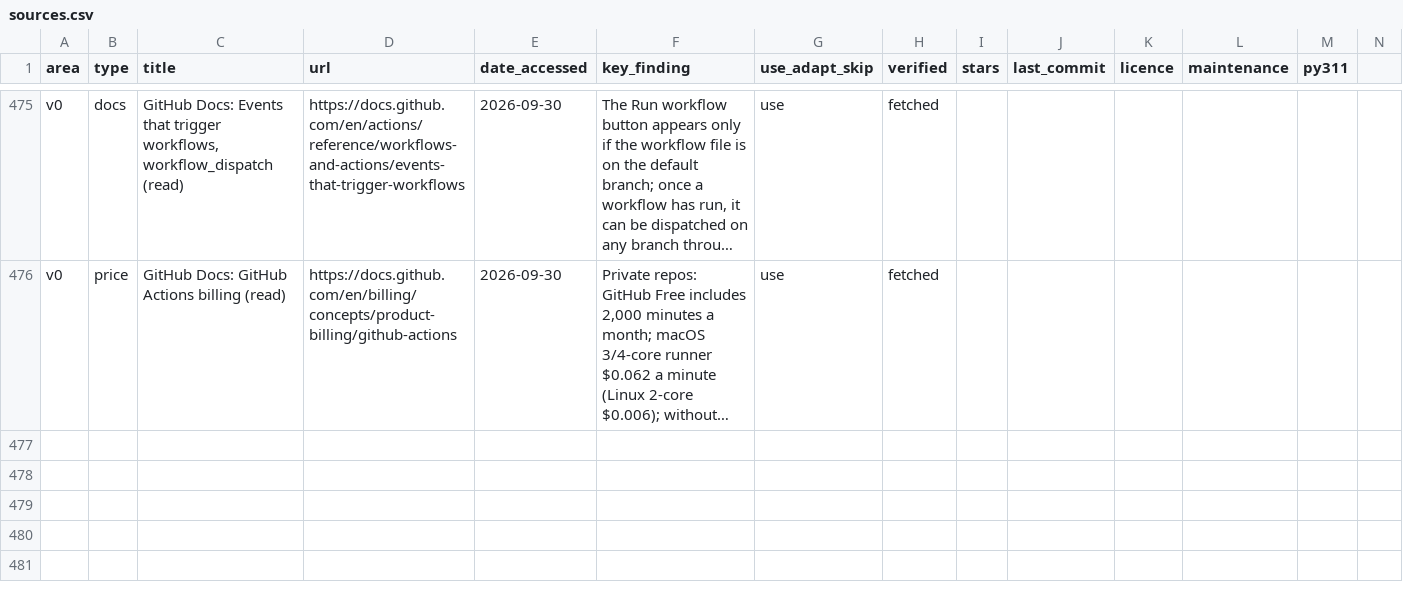
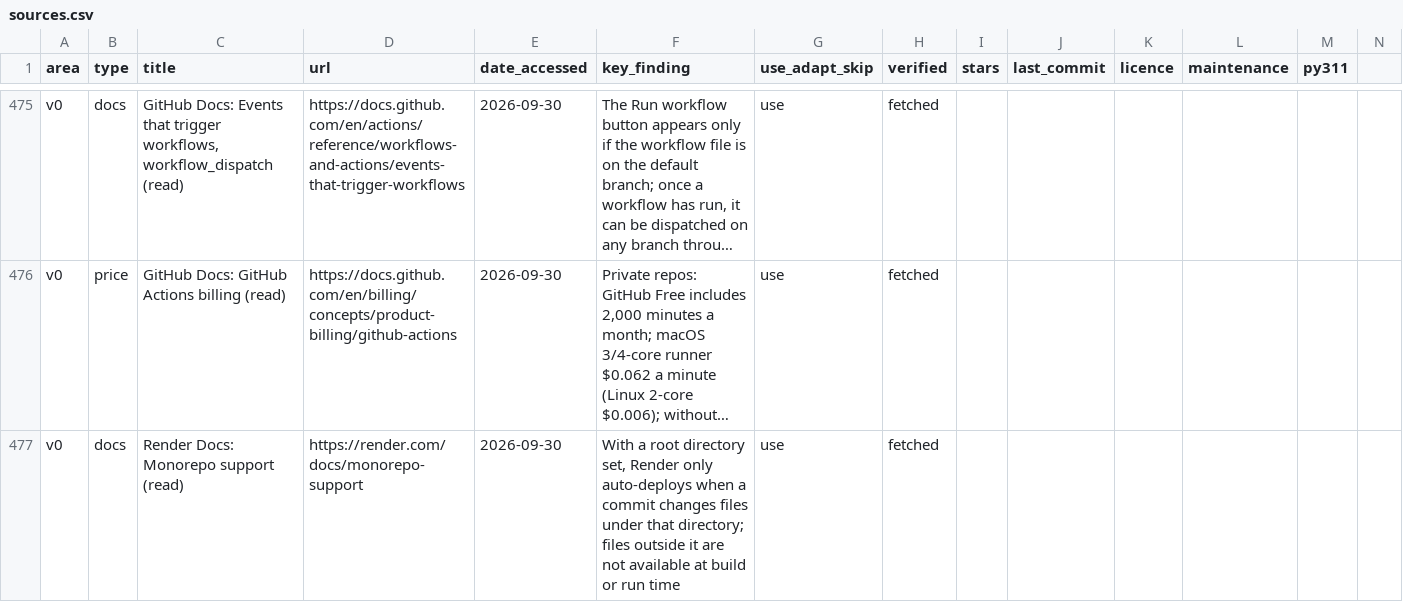
Before and after one commit to Abramceeeek/Sofia.K, a CSV file: research/sources.csv, drawn as a sheet; only a part is shown, gaps mark what is left out; long unchanged cells end in …; rows hold the shown columns only; the diff names each change by its address in the sheet, - before the commit and + after, or states it on an @@ line.

```diff
--- a/research/sources.csv
+++ b/research/sources.csv
+row 477: v0 | docs | Render Docs: Monorepo support (read) | https://render.com/docs/monorepo-support | 2026-09-30 | With a root directory set, Render only auto-deploys when a commit changes files under that directory; files outside it are not available at build or run time | use | fetched
```
Also changed, not shown: 4 other files.
